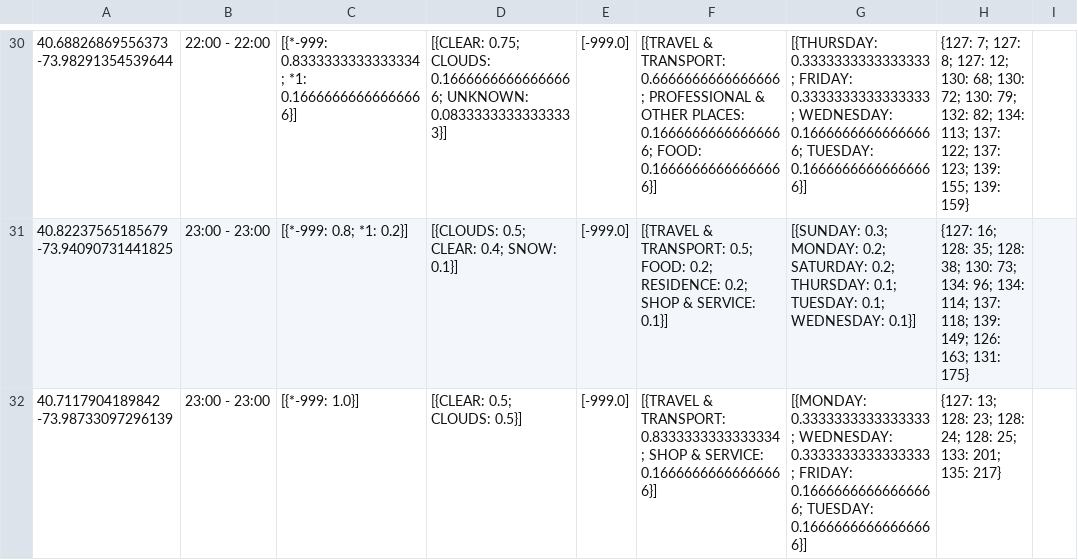
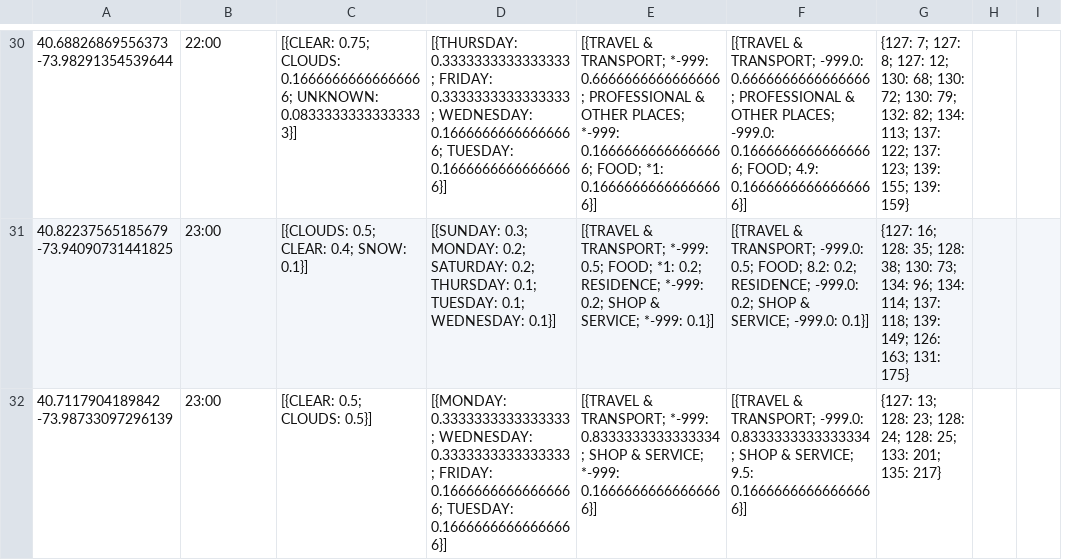
Before and after one commit to RepresentantativeMAT/mat-summarization, a CSV file: data/output/fq_u6_MATSGT_out rc 15 rv 5 - z204.csv, drawn as a sheet; only a part is shown, gaps mark what is left out; removed rows and columns are numbered as before the commit, all else as after; the diff covers the shown part only; the diff names each change by its address in the sheet, - before the commit and + after, or states it on an @@ line.

```diff
--- a/data/output/fq_u6_MATSGT_out rc 15 rv 5 - z204.csv
+++ b/data/output/fq_u6_MATSGT_out rc 15 rv 5 - z204.csv
-column C, rows 30-32: [{*-999: 0.8333333333333334; *1: 0.16666666666666666}] | [{*-999: 0.8; *1: 0.2}] | [{*-999: 1.0}]
-column E, rows 30-32: all [-999.0]
-column F, rows 30-32: [{TRAVEL & TRANSPORT: 0.6666666666666666; PROFESSIONAL & OTHER PLACES: 0.16666666666666666; FOOD: 0.16666666666666666}] | [{TRAVEL & TRANSPORT: 0.5; FOOD: 0.2; RESIDENCE: 0.2; SHOP & SERVICE: 0.1}] | [{TRAVEL & TRANSPORT: 0.8333333333333334; SHOP & SERVICE: 0.16666666666666666}]
+column E, rows 30-32: [{TRAVEL & TRANSPORT; *-999: 0.6666666666666666; PROFESSIONAL & OTHER PLACES; *-999: 0.16666666666666666; FOOD; *1: 0.16666666666666666}] | [{TRAVEL & TRANSPORT; *-999: 0.5; FOOD; *1: 0.2; RESIDENCE; *-999: 0.2; SHOP & SERVICE; *-999: 0.1}] | [{TRAVEL & TRANSPORT; *-999: 0.8333333333333334; SHOP & SERVICE; *-999: 0.16666666666666666}]
+column F, rows 30-32: [{TRAVEL & TRANSPORT; -999.0: 0.6666666666666666; PROFESSIONAL & OTHER PLACES; -999.0: 0.16666666666666666; FOOD; 4.9: 0.16666666666666666}] | [{TRAVEL & TRANSPORT; -999.0: 0.5; FOOD; 8.2: 0.2; RESIDENCE; -999.0: 0.2; SHOP & SERVICE; -999.0: 0.1}] | [{TRAVEL & TRANSPORT; -999.0: 0.8333333333333334; SHOP & SERVICE; 9.5: 0.16666666666666666}]
+column H, empty
-B30: 22:00 - 22:00
+B30: 22:00
-B31:B32: 23:00 - 23:00
+B31:B32: 23:00
```
Also changed, not shown: 23 edited cells elsewhere in this file, data/output/fq_u6_MATSGT_out rc 15 rv 20 - z53.csv, 19 other files.
